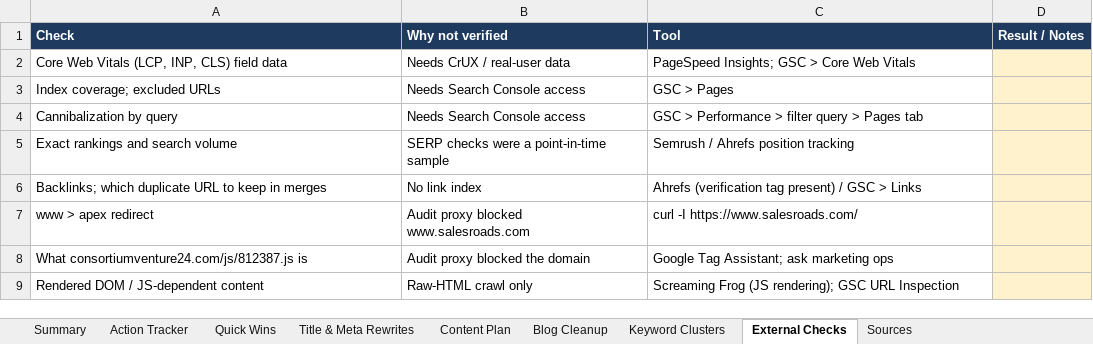
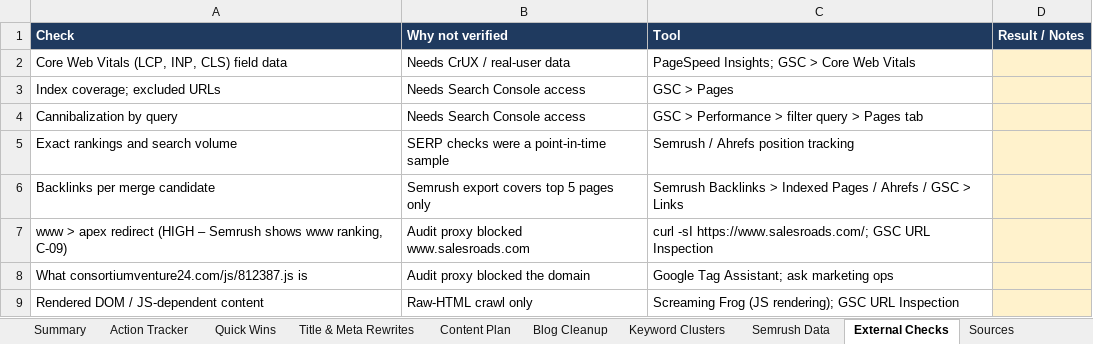
Before and after one commit to rad92/seoaudit, an Excel workbook: salesroads-seo-audit.xlsx, sheet External Checks, drawn as a sheet; values as stored, in another font and other column widths than the file's, no borders; removed rows and columns are numbered as before the commit, all else as after; the diff names each change by its address in the sheet, - before the commit and + after, or states it on an @@ line.

```diff
--- a/salesroads-seo-audit.xlsx (sheet External Checks)
+++ b/salesroads-seo-audit.xlsx (sheet External Checks)
+sheet tab: Semrush Data
-row 6: Backlinks; which duplicate URL to keep in merges | No link index | Ahrefs (verification tag present) / GSC > Links
+row 6: Backlinks per merge candidate | Semrush export covers top 5 pages only | Semrush Backlinks > Indexed Pages / Ahrefs / GSC > Links
-A7 (Check): www > apex redirect
+A7 (Check): www > apex redirect (HIGH – Semrush shows www ranking, C-09)
-C7 (Tool): curl -I https://www.salesroads.com/
+C7 (Tool): curl -sI https://www.salesroads.com/; GSC URL Inspection
```
Also changed, not shown: sheet Action Tracker, sheet Blog Cleanup, sheet Content Plan, sheet Keyword Clusters, sheet Summary, sheet Quick Wins, 1 more sheet, formulas that keep their value, 1 other file.
